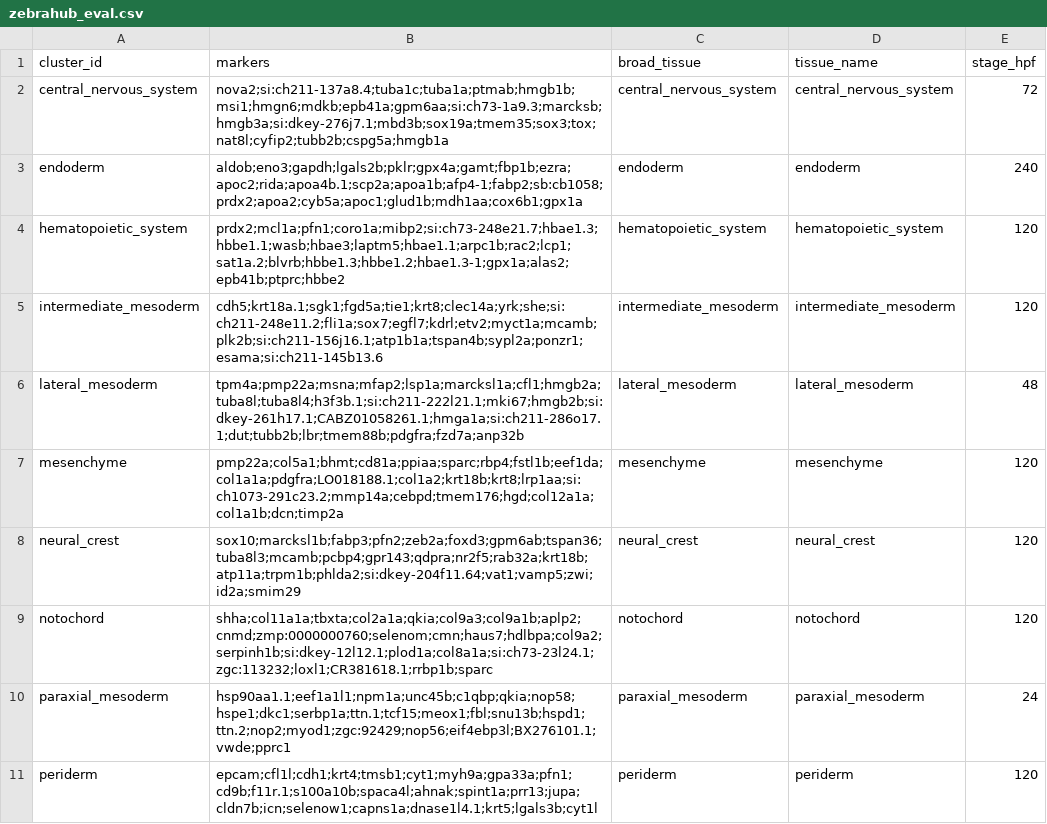
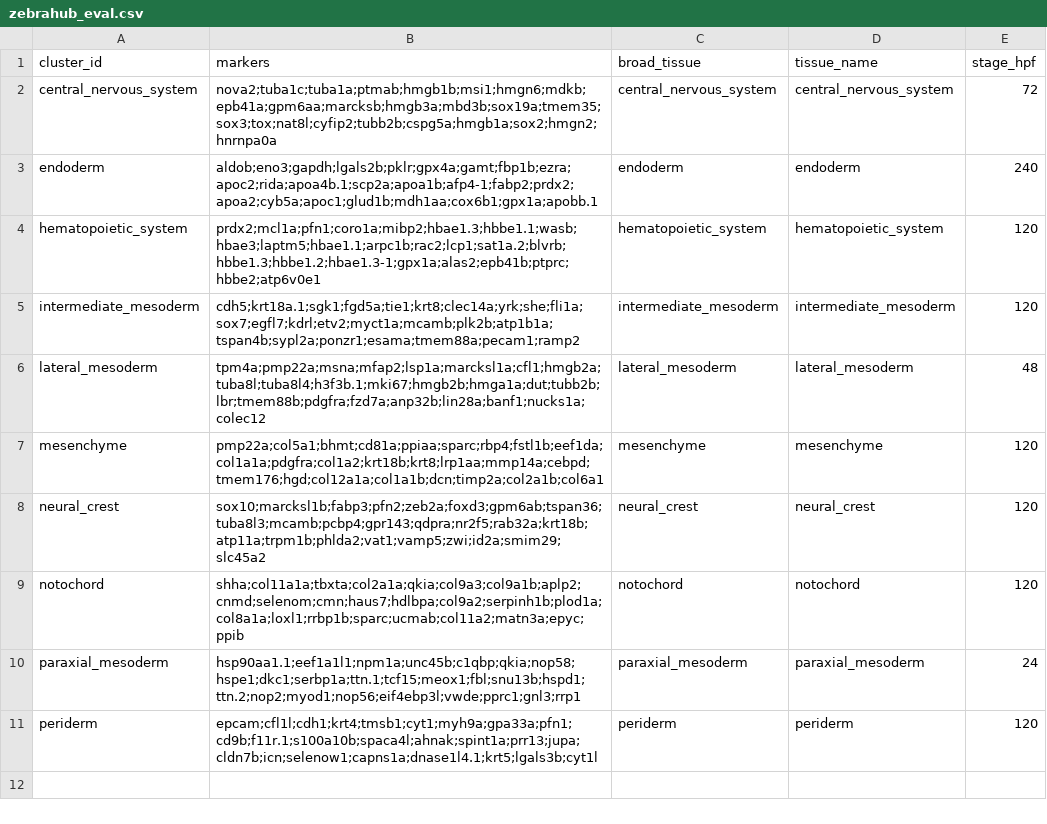
Before and after one commit to zeroshotbio/zlabel, a CSV file: benchmarks/zebrahub_eval.csv, drawn as a sheet.

```diff
--- a/benchmarks/zebrahub_eval.csv
+++ b/benchmarks/zebrahub_eval.csv
@@ -1,11 +1,11 @@
 cluster_id,markers,broad_tissue,tissue_name,stage_hpf
-central_nervous_system,nova2;si:ch211-137a8.4;tuba1c;tuba1a;ptmab;hmgb1b;msi1;hmgn6;mdkb;epb41a;gpm6aa;si:ch73-1a9.3;marcksb;hmgb3a;si:dkey-276j7.1;mbd3b;sox19a;tmem35;sox3;tox;nat8l;cyfip2;tubb2b;cspg5a;hmgb1a,central_nervous_system,central_nervous_system,72
-endoderm,aldob;eno3;gapdh;lgals2b;pklr;gpx4a;gamt;fbp1b;ezra;apoc2;rida;apoa4b.1;scp2a;apoa1b;afp4-1;fabp2;sb:cb1058;prdx2;apoa2;cyb5a;apoc1;glud1b;mdh1aa;cox6b1;gpx1a,endoderm,endoderm,240
-hematopoietic_system,prdx2;mcl1a;pfn1;coro1a;mibp2;si:ch73-248e21.7;hbae1.3;hbbe1.1;wasb;hbae3;laptm5;hbae1.1;arpc1b;rac2;lcp1;sat1a.2;blvrb;hbbe1.3;hbbe1.2;hbae1.3-1;gpx1a;alas2;epb41b;ptprc;hbbe2,hematopoietic_system,hematopoietic_system,120
-intermediate_mesoderm,cdh5;krt18a.1;sgk1;fgd5a;tie1;krt8;clec14a;yrk;she;si:ch211-248e11.2;fli1a;sox7;egfl7;kdrl;etv2;myct1a;mcamb;plk2b;si:ch211-156j16.1;atp1b1a;tspan4b;sypl2a;ponzr1;esama;si:ch211-145b13.6,intermediate_mesoderm,intermediate_mesoderm,120
-lateral_mesoderm,tpm4a;pmp22a;msna;mfap2;lsp1a;marcksl1a;cfl1;hmgb2a;tuba8l;tuba8l4;h3f3b.1;si:ch211-222l21.1;mki67;hmgb2b;si:dkey-261h17.1;CABZ01058261.1;hmga1a;si:ch211-286o17.1;dut;tubb2b;lbr;tmem88b;pdgfra;fzd7a;anp32b,lateral_mesoderm,lateral_mesoderm,48
-mesenchyme,pmp22a;col5a1;bhmt;cd81a;ppiaa;sparc;rbp4;fstl1b;eef1da;col1a1a;pdgfra;LO018188.1;col1a2;krt18b;krt8;lrp1aa;si:ch1073-291c23.2;mmp14a;cebpd;tmem176;hgd;col12a1a;col1a1b;dcn;timp2a,mesenchyme,mesenchyme,120
-neural_crest,sox10;marcksl1b;fabp3;pfn2;zeb2a;foxd3;gpm6ab;tspan36;tuba8l3;mcamb;pcbp4;gpr143;qdpra;nr2f5;rab32a;krt18b;atp11a;trpm1b;phlda2;si:dkey-204f11.64;vat1;vamp5;zwi;id2a;smim29,neural_crest,neural_crest,120
-notochord,shha;col11a1a;tbxta;col2a1a;qkia;col9a3;col9a1b;aplp2;cnmd;zmp:0000000760;selenom;cmn;haus7;hdlbpa;col9a2;serpinh1b;si:dkey-12l12.1;plod1a;col8a1a;si:ch73-23l24.1;zgc:113232;loxl1;CR381618.1;rrbp1b;sparc,notochord,notochord,120
-paraxial_mesoderm,hsp90aa1.1;eef1a1l1;npm1a;unc45b;c1qbp;qkia;nop58;hspe1;dkc1;serbp1a;ttn.1;tcf15;meox1;fbl;snu13b;hspd1;ttn.2;nop2;myod1;zgc:92429;nop56;eif4ebp3l;BX276101.1;vwde;pprc1,paraxial_mesoderm,paraxial_mesoderm,24
+central_nervous_system,nova2;tuba1c;tuba1a;ptmab;hmgb1b;msi1;hmgn6;mdkb;epb41a;gpm6aa;marcksb;hmgb3a;mbd3b;sox19a;tmem35;sox3;tox;nat8l;cyfip2;tubb2b;cspg5a;hmgb1a;sox2;hmgn2;hnrnpa0a,central_nervous_system,central_nervous_system,72
+endoderm,aldob;eno3;gapdh;lgals2b;pklr;gpx4a;gamt;fbp1b;ezra;apoc2;rida;apoa4b.1;scp2a;apoa1b;afp4-1;fabp2;prdx2;apoa2;cyb5a;apoc1;glud1b;mdh1aa;cox6b1;gpx1a;apobb.1,endoderm,endoderm,240
+hematopoietic_system,prdx2;mcl1a;pfn1;coro1a;mibp2;hbae1.3;hbbe1.1;wasb;hbae3;laptm5;hbae1.1;arpc1b;rac2;lcp1;sat1a.2;blvrb;hbbe1.3;hbbe1.2;hbae1.3-1;gpx1a;alas2;epb41b;ptprc;hbbe2;atp6v0e1,hematopoietic_system,hematopoietic_system,120
+intermediate_mesoderm,cdh5;krt18a.1;sgk1;fgd5a;tie1;krt8;clec14a;yrk;she;fli1a;sox7;egfl7;kdrl;etv2;myct1a;mcamb;plk2b;atp1b1a;tspan4b;sypl2a;ponzr1;esama;tmem88a;pecam1;ramp2,intermediate_mesoderm,intermediate_mesoderm,120
+lateral_mesoderm,tpm4a;pmp22a;msna;mfap2;lsp1a;marcksl1a;cfl1;hmgb2a;tuba8l;tuba8l4;h3f3b.1;mki67;hmgb2b;hmga1a;dut;tubb2b;lbr;tmem88b;pdgfra;fzd7a;anp32b;lin28a;banf1;nucks1a;colec12,lateral_mesoderm,lateral_mesoderm,48
+mesenchyme,pmp22a;col5a1;bhmt;cd81a;ppiaa;sparc;rbp4;fstl1b;eef1da;col1a1a;pdgfra;col1a2;krt18b;krt8;lrp1aa;mmp14a;cebpd;tmem176;hgd;col12a1a;col1a1b;dcn;timp2a;col2a1b;col6a1,mesenchyme,mesenchyme,120
+neural_crest,sox10;marcksl1b;fabp3;pfn2;zeb2a;foxd3;gpm6ab;tspan36;tuba8l3;mcamb;pcbp4;gpr143;qdpra;nr2f5;rab32a;krt18b;atp11a;trpm1b;phlda2;vat1;vamp5;zwi;id2a;smim29;slc45a2,neural_crest,neural_crest,120
+notochord,shha;col11a1a;tbxta;col2a1a;qkia;col9a3;col9a1b;aplp2;cnmd;selenom;cmn;haus7;hdlbpa;col9a2;serpinh1b;plod1a;col8a1a;loxl1;rrbp1b;sparc;ucmab;col11a2;matn3a;epyc;ppib,notochord,notochord,120
+paraxial_mesoderm,hsp90aa1.1;eef1a1l1;npm1a;unc45b;c1qbp;qkia;nop58;hspe1;dkc1;serbp1a;ttn.1;tcf15;meox1;fbl;snu13b;hspd1;ttn.2;nop2;myod1;nop56;eif4ebp3l;vwde;pprc1;gnl3;rrp1,paraxial_mesoderm,paraxial_mesoderm,24
 periderm,epcam;cfl1l;cdh1;krt4;tmsb1;cyt1;myh9a;gpa33a;pfn1;cd9b;f11r.1;s100a10b;spaca4l;ahnak;spint1a;prr13;jupa;cldn7b;icn;selenow1;capns1a;dnase1l4.1;krt5;lgals3b;cyt1l,periderm,periderm,120
```
Also changed, not shown: benchmarks/zscape_eval.csv, 9 other files.
